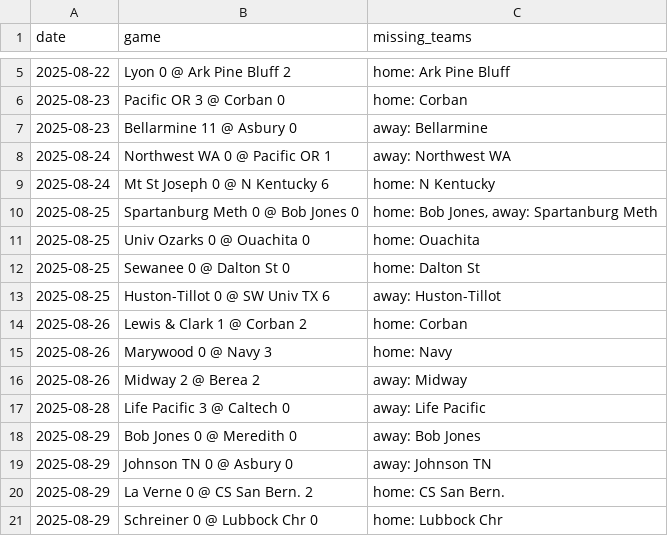
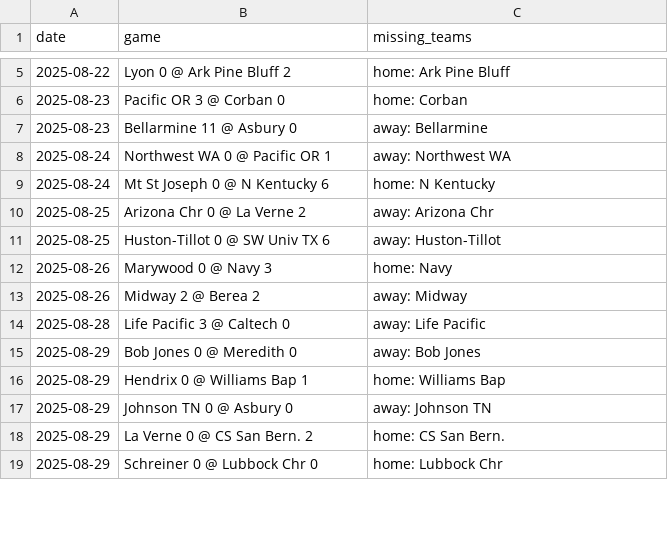
Before and after one commit to kevin-puorro/d3_wsoc_npi_calculator, a CSV file: data/2025/massey_games_2025_excluded.csv, drawn as a sheet; only a part is shown, gaps mark what is left out; the diff covers the shown part only.

```diff
--- a/data/2025/massey_games_2025_excluded.csv
+++ b/data/2025/massey_games_2025_excluded.csv
@@ -9,7 +9,4 @@ date,game,missing_teams
 2025-08-24,Mt St Joseph 0 @ N Kentucky 6,home: N Kentucky
-2025-08-25,Spartanburg Meth 0 @ Bob Jones 0,"home: Bob Jones, away: Spartanburg Meth"
-2025-08-25,Univ Ozarks 0 @ Ouachita 0,home: Ouachita
-2025-08-25,Sewanee 0 @ Dalton St 0,home: Dalton St
+2025-08-25,Arizona Chr 0 @ La Verne 2,away: Arizona Chr
 2025-08-25,Huston-Tillot 0 @ SW Univ TX 6,away: Huston-Tillot
-2025-08-26,Lewis & Clark 1 @ Corban 2,home: Corban
 2025-08-26,Marywood 0 @ Navy 3,home: Navy
@@ -18,2 +15,3 @@ date,game,missing_teams
 2025-08-29,Bob Jones 0 @ Meredith 0,away: Bob Jones
+2025-08-29,Hendrix 0 @ Williams Bap 1,home: Williams Bap
 2025-08-29,Johnson TN 0 @ Asbury 0,away: Johnson TN
```
Also changed, not shown: 7 added rows, 4 removed rows, 1 moved row and 15 edited cells elsewhere in this file, data/2025/massey_games_2025.csv, data/2025/massey_games_2025_npi.csv, 2 other files.
